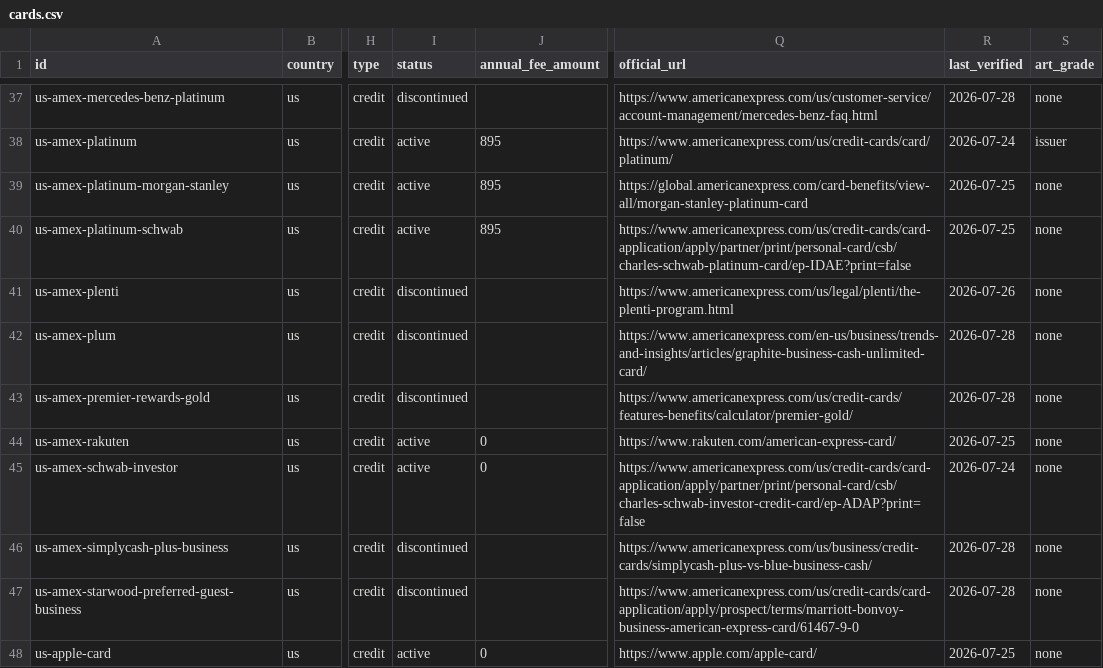
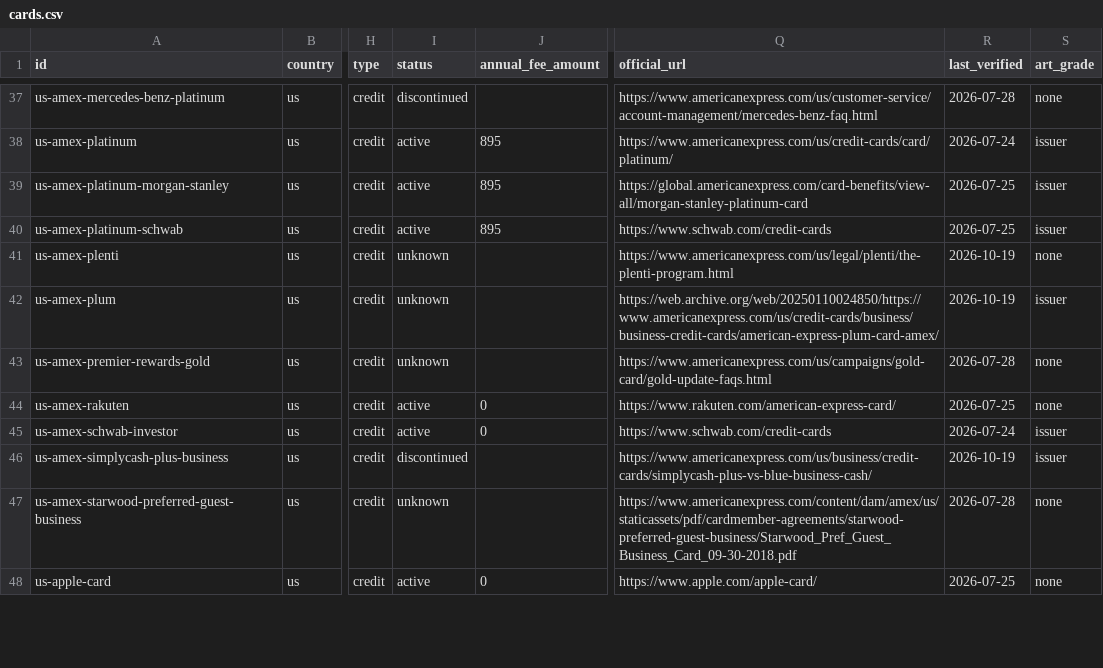
Before and after one commit to thedavidweng/opencard-db, a CSV file: exports/cards.csv, drawn as a sheet; only a part is shown, gaps mark what is left out; the diff covers the shown part only; the diff names each change by its address in the sheet, - before the commit and + after, or states it on an @@ line.

Commit message:
chore(exports): refresh generated exports (#433)

```diff
--- a/exports/cards.csv
+++ b/exports/cards.csv
-S39:S40 (art_grade): none
+S39:S40 (art_grade): issuer
-Q40 (official_url): https://www.americanexpress.com/us/credit-cards/card-application/apply/partner/print/personal-card/csb/charles-schwab-platinum-card/ep-IDAE?print=false
+Q40 (official_url): https://www.schwab.com/credit-cards
-I41:I43 (status): discontinued
+I41:I43 (status): unknown
-R41 (last_verified): 2026-07-26
+R41 (last_verified): 2026-10-19
-Q42 (official_url): https://www.americanexpress.com/en-us/business/trends-and-insights/articles/graphite-business-cash-unlimited-card/
+Q42 (official_url): https://web.archive.org/web/20250110024850/https://www.americanexpress.com/us/credit-cards/business/business-credit-cards/american-express-plum-card-amex/
-R42 (last_verified): 2026-07-28
+R42 (last_verified): 2026-10-19
-S42 (art_grade): none
+S42 (art_grade): issuer
-Q43 (official_url): https://www.americanexpress.com/us/credit-cards/features-benefits/calculator/premier-gold/
+Q43 (official_url): https://www.americanexpress.com/us/campaigns/gold-card/gold-update-faqs.html
-Q45 (official_url): https://www.americanexpress.com/us/credit-cards/card-application/apply/partner/print/personal-card/csb/charles-schwab-investor-credit-card/ep-ADAP?print=false
+Q45 (official_url): https://www.schwab.com/credit-cards
-S45:S46 (art_grade): none
+S45:S46 (art_grade): issuer
-R46 (last_verified): 2026-07-28
+R46 (last_verified): 2026-10-19
-I47 (status): discontinued
+I47 (status): unknown
-Q47 (official_url): https://www.americanexpress.com/us/credit-cards/card-application/apply/prospect/terms/marriott-bonvoy-business-american-express-card/61467-9-0
+Q47 (official_url): https://www.americanexpress.com/content/dam/amex/us/staticassets/pdf/cardmember-agreements/starwood-preferred-guest-business/Starwood_Pref_Guest_Business_Card_09-30-2018.pdf
```
Also changed, not shown: 1 added row and 76 edited cells elsewhere in this file, 8 other files.
